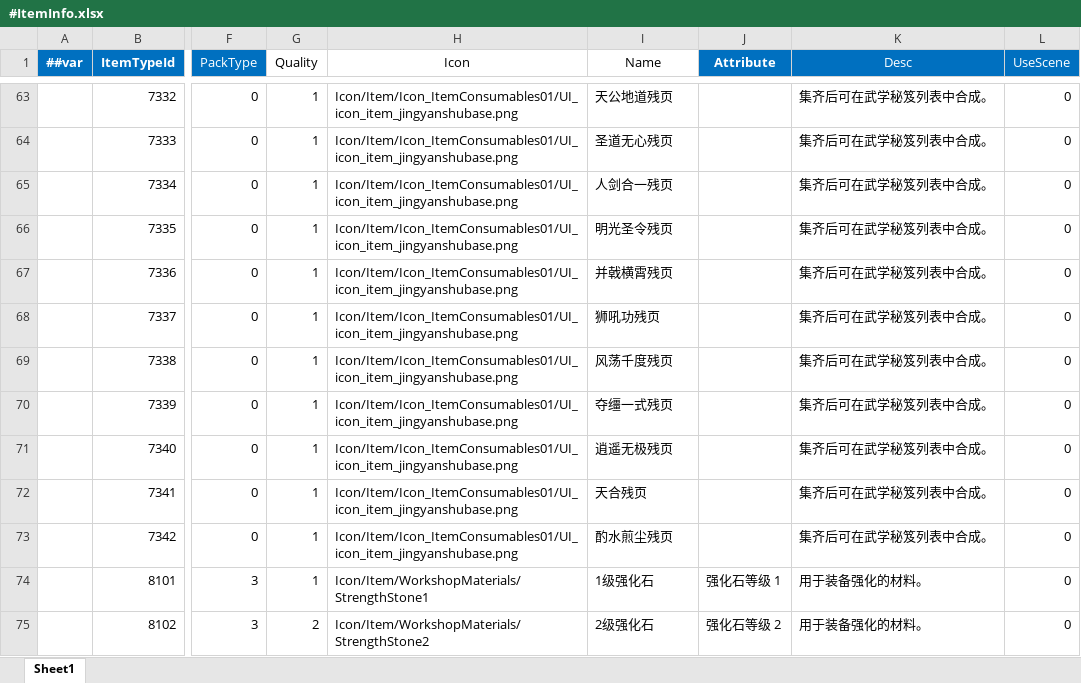
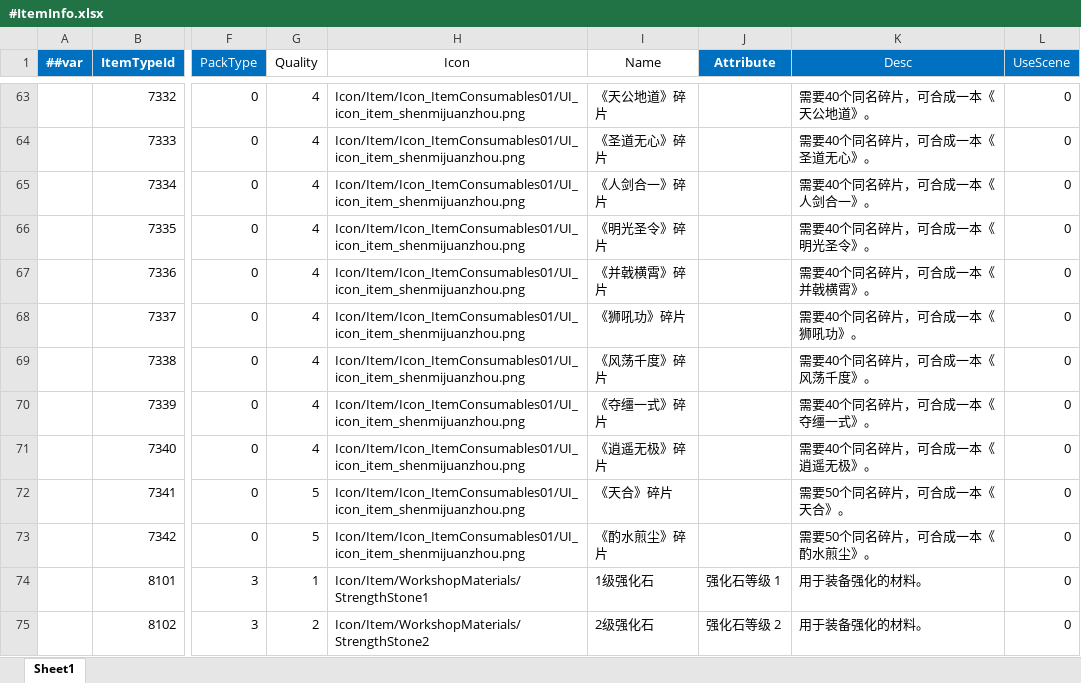
Before and after one commit to LiuXiaoBinger/MMORPG__TANMING, an Excel workbook: Luaban/MiniTemplate/Datas/#ItemInfo.xlsx, sheet Sheet1, drawn as a sheet; only a part is shown, gaps mark what is left out; values as stored, in another font and other column widths than the file's, no borders; the diff covers the shown part only; the diff names each change by its address in the sheet, - before the commit and + after, or states it on an @@ line.

```diff
--- a/Luaban/MiniTemplate/Datas/#ItemInfo.xlsx (sheet Sheet1)
+++ b/Luaban/MiniTemplate/Datas/#ItemInfo.xlsx (sheet Sheet1)
-G63:G71 (Quality): 1
+G63:G71 (Quality): 4
-H63:H73 (Icon): Icon/Item/Icon_ItemConsumables01/UI_icon_item_jingyanshubase.png
+H63:H73 (Icon): Icon/Item/Icon_ItemConsumables01/UI_icon_item_shenmijuanzhou.png
-I63 (Name): 天公地道残页
+I63 (Name): 《天公地道》碎片
-K63 (Desc): 集齐后可在武学秘笈列表中合成。
+K63 (Desc): 需要40个同名碎片，可合成一本《天公地道》。
-I64 (Name): 圣道无心残页
+I64 (Name): 《圣道无心》碎片
-K64 (Desc): 集齐后可在武学秘笈列表中合成。
+K64 (Desc): 需要40个同名碎片，可合成一本《圣道无心》。
-I65 (Name): 人剑合一残页
+I65 (Name): 《人剑合一》碎片
-K65 (Desc): 集齐后可在武学秘笈列表中合成。
+K65 (Desc): 需要40个同名碎片，可合成一本《人剑合一》。
-I66 (Name): 明光圣令残页
+I66 (Name): 《明光圣令》碎片
-K66 (Desc): 集齐后可在武学秘笈列表中合成。
+K66 (Desc): 需要40个同名碎片，可合成一本《明光圣令》。
-I67 (Name): 并戟横霄残页
+I67 (Name): 《并戟横霄》碎片
-K67 (Desc): 集齐后可在武学秘笈列表中合成。
+K67 (Desc): 需要40个同名碎片，可合成一本《并戟横霄》。
-I68 (Name): 狮吼功残页
+I68 (Name): 《狮吼功》碎片
-K68 (Desc): 集齐后可在武学秘笈列表中合成。
+K68 (Desc): 需要40个同名碎片，可合成一本《狮吼功》。
-I69 (Name): 风荡千度残页
+I69 (Name): 《风荡千度》碎片
-K69 (Desc): 集齐后可在武学秘笈列表中合成。
+K69 (Desc): 需要40个同名碎片，可合成一本《风荡千度》。
-I70 (Name): 夺缰一式残页
+I70 (Name): 《夺缰一式》碎片
-K70 (Desc): 集齐后可在武学秘笈列表中合成。
+K70 (Desc): 需要40个同名碎片，可合成一本《夺缰一式》。
-I71 (Name): 逍遥无极残页
+I71 (Name): 《逍遥无极》碎片
-K71 (Desc): 集齐后可在武学秘笈列表中合成。
+K71 (Desc): 需要40个同名碎片，可合成一本《逍遥无极》。
-G72:G73 (Quality): 1
+G72:G73 (Quality): 5
-I72 (Name): 天合残页
+I72 (Name): 《天合》碎片
-K72 (Desc): 集齐后可在武学秘笈列表中合成。
+K72 (Desc): 需要50个同名碎片，可合成一本《天合》。
-I73 (Name): 酌水煎尘残页
+I73 (Name): 《酌水煎尘》碎片
-K73 (Desc): 集齐后可在武学秘笈列表中合成。
+K73 (Desc): 需要50个同名碎片，可合成一本《酌水煎尘》。
```
Also changed, not shown: 32 added rows and 83 edited cells elsewhere in this sheet, Luaban/MiniTemplate/Datas/#MartialManualCost.xlsx, Luaban/MiniTemplate/Datas/#MartialManualInfo.xlsx, 20 other files.
